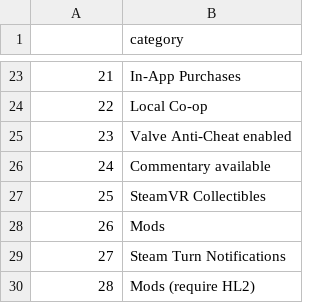
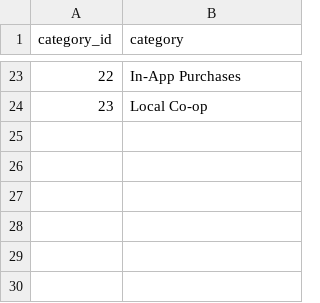
Before and after one commit to samuelceron/projectETL, a CSV file: Steam/Files/categories.csv, drawn as a sheet; only a part is shown, gaps mark what is left out; the diff names each change by its address in the sheet, - before the commit and + after, or states it on an @@ line.

```diff
--- a/Steam/Files/categories.csv
+++ b/Steam/Files/categories.csv
@@ column A (category_id) renumbered between rows 1 and 24 @@
-row 25: 23 | Valve Anti-Cheat enabled
-row 26: 24 | Commentary available
-row 27: 25 | SteamVR Collectibles
-row 28: 26 | Mods
-row 29: 27 | Steam Turn Notifications
-row 30: 28 | Mods (require HL2)
```
Also changed, not shown: Steam/Files/Owners.csv, Steam/Files/genres.csv, 12 other files.
